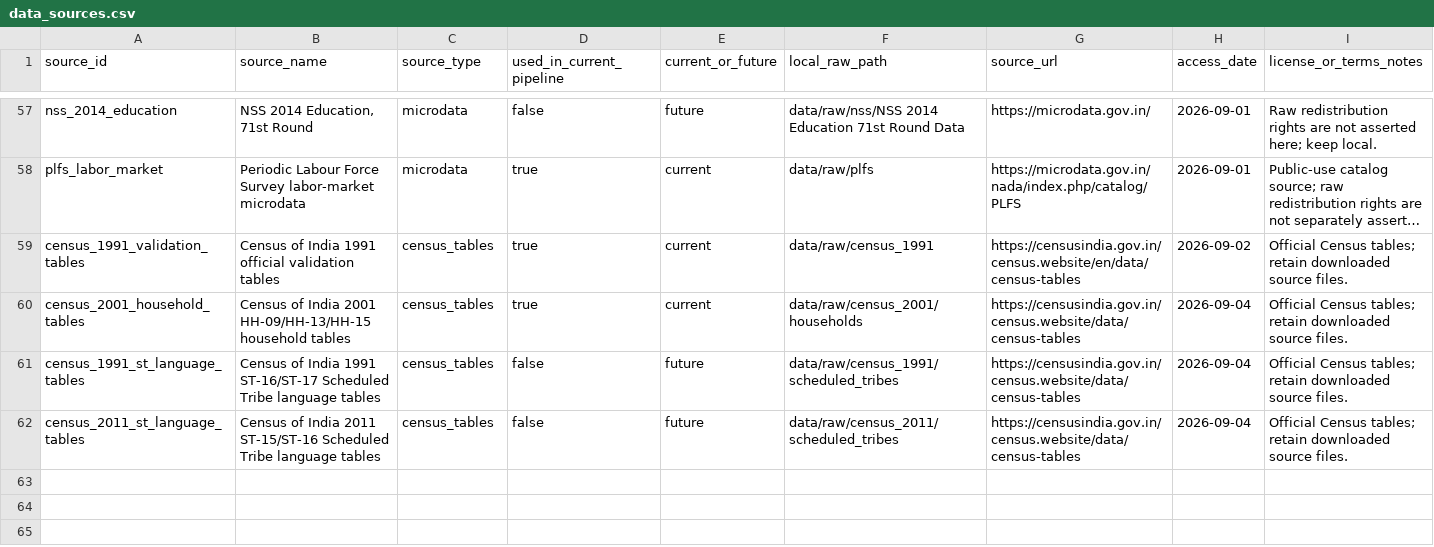
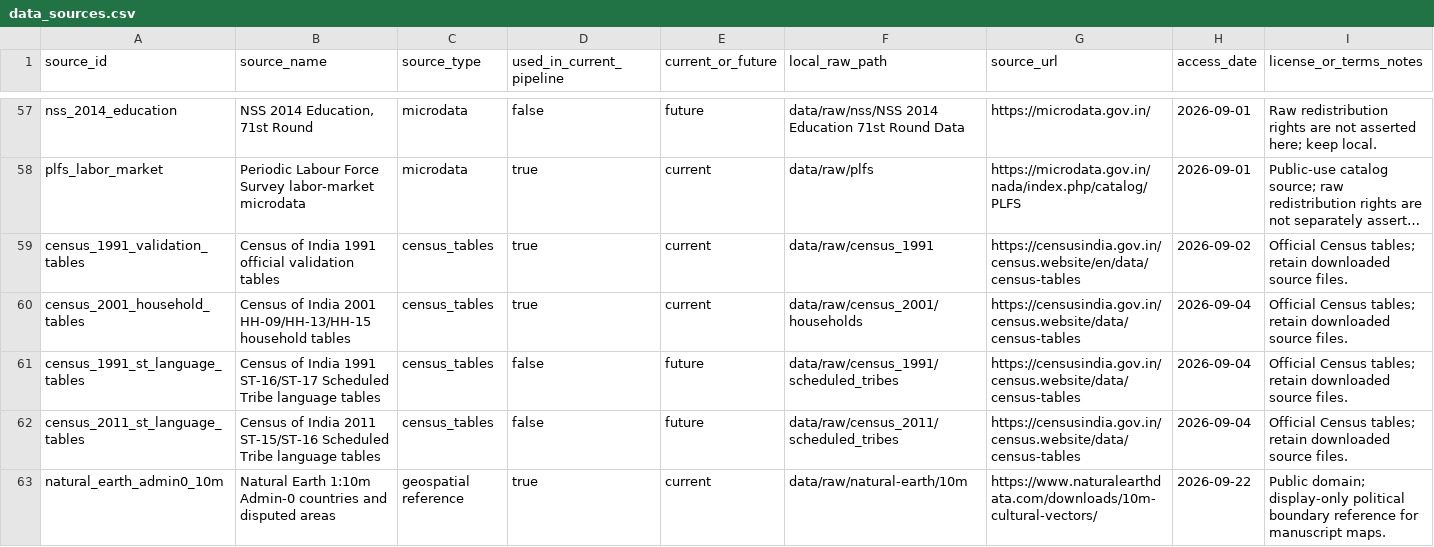
Before and after one commit to rishavbroy/emi-inequality-india, a CSV file: data/metadata/data_sources.csv, drawn as a sheet; only a part is shown, gaps mark what is left out; long unchanged cells end in …; rows hold the shown columns only; the diff names each change by its address in the sheet, - before the commit and + after, or states it on an @@ line.

Commit message:
feat(maps): separate empirical geography from disputed boundaries

```diff
--- a/data/metadata/data_sources.csv
+++ b/data/metadata/data_sources.csv
+row 63: natural_earth_admin0_10m | Natural Earth 1:10m Admin-0 countries and disputed areas | geospatial reference | true | current | data/raw/natural-earth/10m | https://www.naturalearthdata.com/downloads/10m-cultural-vectors/ | 2026-09-22 | Public domain; display-only political boundary reference for manuscript maps.
```
Also changed, not shown: 13 other files.
